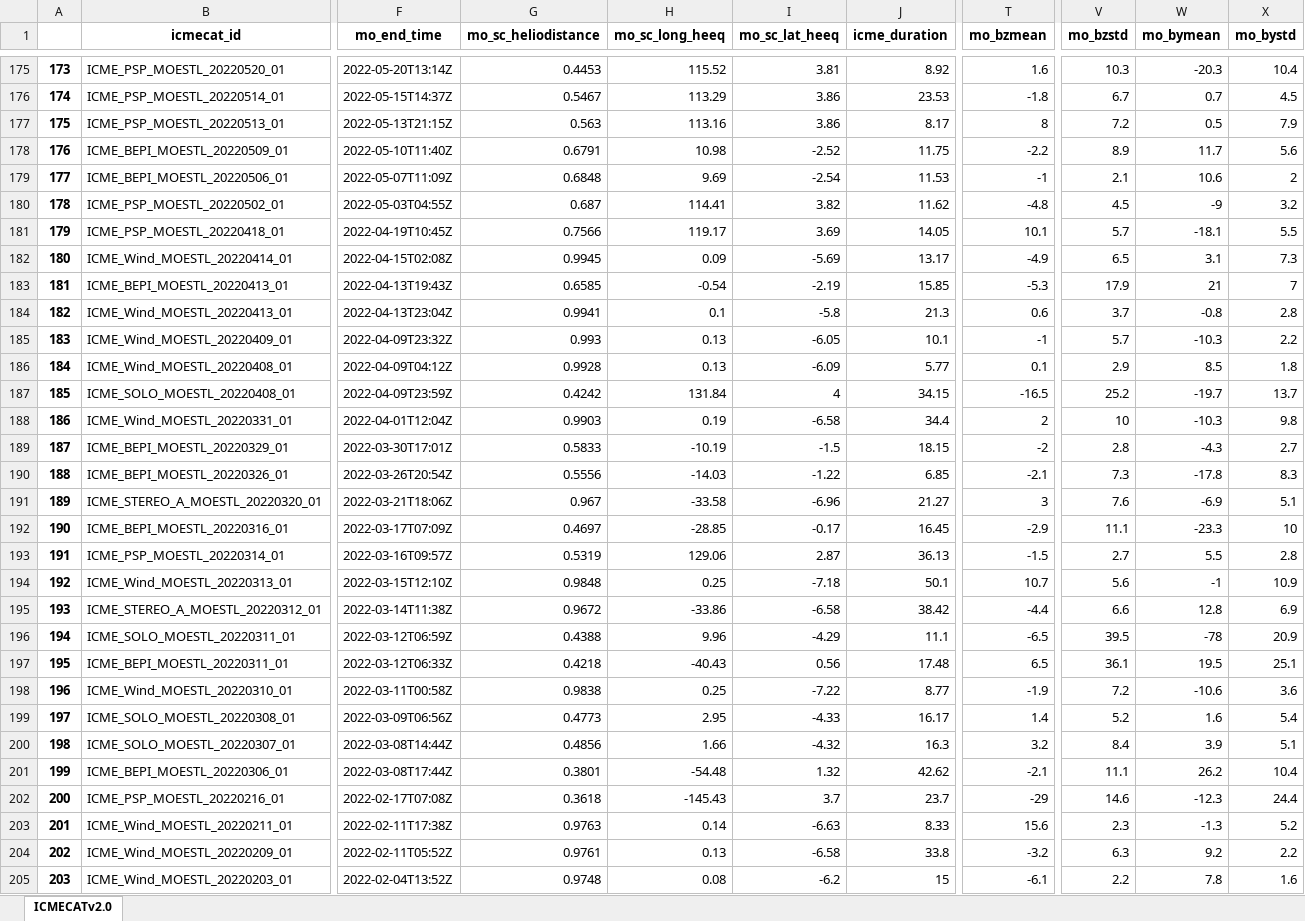
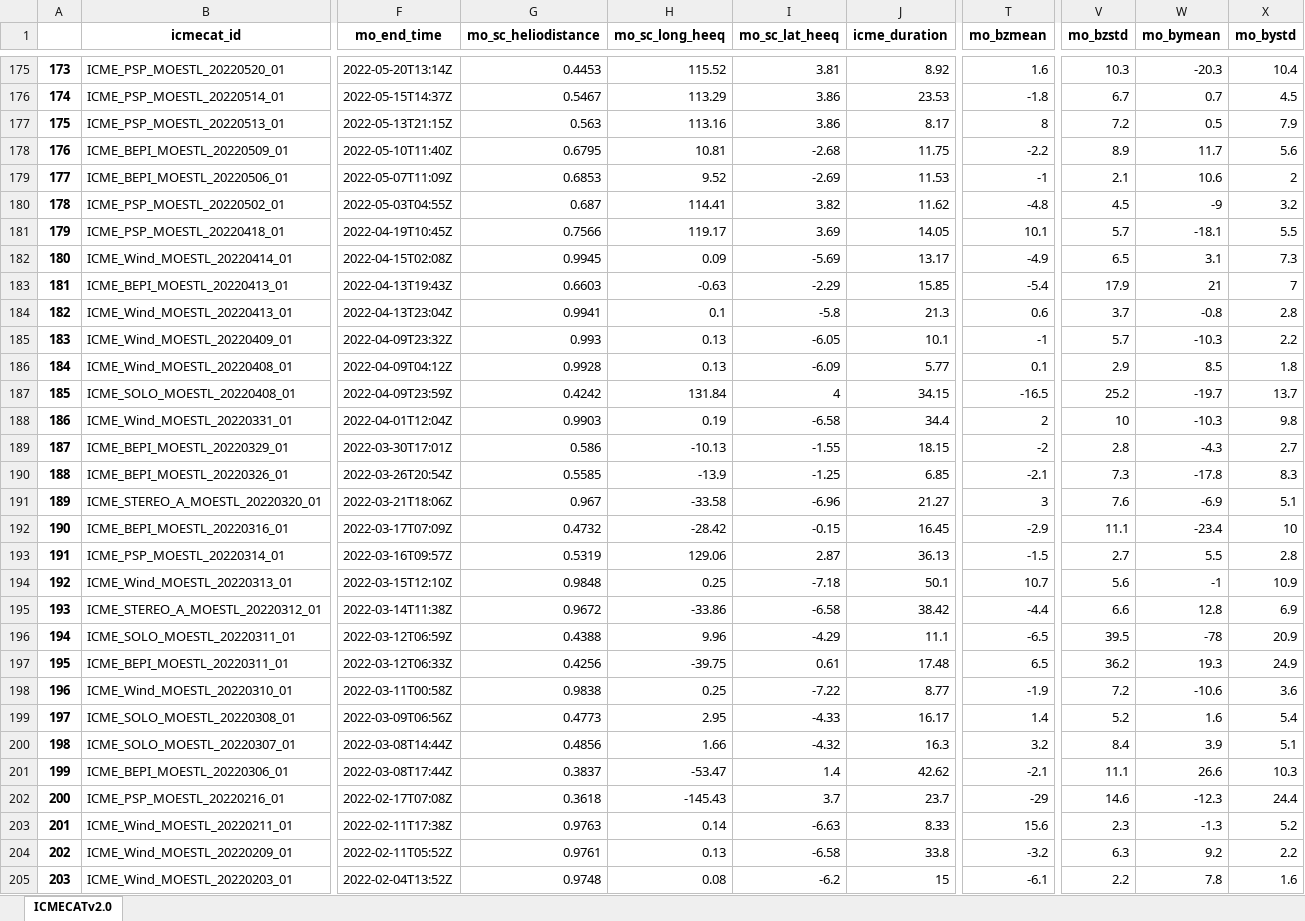
Before and after one commit to cmoestl/heliocats, an Excel workbook: icmecat/HELIO4CAST_ICMECAT_v21.xlsx, sheet ICMECATv2.0, drawn as a sheet; only a part is shown, gaps mark what is left out; values as stored, in another font and other column widths than the file's, no borders; the diff covers the shown part only; the diff names each change by its address in the sheet, - before the commit and + after, or states it on an @@ line.

Commit message:
icmecat,alerts update

```diff
--- a/icmecat/HELIO4CAST_ICMECAT_v21.xlsx (sheet ICMECATv2.0)
+++ b/icmecat/HELIO4CAST_ICMECAT_v21.xlsx (sheet ICMECATv2.0)
-G178 (mo_sc_heliodistance): 0.6791
+G178 (mo_sc_heliodistance): 0.6795
-H178 (mo_sc_long_heeq): 10.98
+H178 (mo_sc_long_heeq): 10.81
-I178 (mo_sc_lat_heeq): -2.52
+I178 (mo_sc_lat_heeq): -2.68
-G179 (mo_sc_heliodistance): 0.6848
+G179 (mo_sc_heliodistance): 0.6853
-H179 (mo_sc_long_heeq): 9.69
+H179 (mo_sc_long_heeq): 9.52
-I179 (mo_sc_lat_heeq): -2.54
+I179 (mo_sc_lat_heeq): -2.69
-G183 (mo_sc_heliodistance): 0.6585
+G183 (mo_sc_heliodistance): 0.6603
-H183 (mo_sc_long_heeq): -0.54
+H183 (mo_sc_long_heeq): -0.63
-I183 (mo_sc_lat_heeq): -2.19
+I183 (mo_sc_lat_heeq): -2.29
-T183 (mo_bzmean): -5.3
+T183 (mo_bzmean): -5.4
-G189 (mo_sc_heliodistance): 0.5833
+G189 (mo_sc_heliodistance): 0.586
-H189 (mo_sc_long_heeq): -10.19
+H189 (mo_sc_long_heeq): -10.13
-I189 (mo_sc_lat_heeq): -1.5
+I189 (mo_sc_lat_heeq): -1.55
-G190 (mo_sc_heliodistance): 0.5556
+G190 (mo_sc_heliodistance): 0.5585
-H190 (mo_sc_long_heeq): -14.03
+H190 (mo_sc_long_heeq): -13.9
-I190 (mo_sc_lat_heeq): -1.22
+I190 (mo_sc_lat_heeq): -1.25
-G192 (mo_sc_heliodistance): 0.4697
+G192 (mo_sc_heliodistance): 0.4732
-H192 (mo_sc_long_heeq): -28.85
+H192 (mo_sc_long_heeq): -28.42
-I192 (mo_sc_lat_heeq): -0.17
+I192 (mo_sc_lat_heeq): -0.15
-W192 (mo_bymean): -23.3
+W192 (mo_bymean): -23.4
-G197 (mo_sc_heliodistance): 0.4218
+G197 (mo_sc_heliodistance): 0.4256
-H197 (mo_sc_long_heeq): -40.43
+H197 (mo_sc_long_heeq): -39.75
-I197 (mo_sc_lat_heeq): 0.56
+I197 (mo_sc_lat_heeq): 0.61
-V197 (mo_bzstd): 36.1
+V197 (mo_bzstd): 36.2
-W197 (mo_bymean): 19.5
+W197 (mo_bymean): 19.3
-X197 (mo_bystd): 25.1
+X197 (mo_bystd): 24.9
-G201 (mo_sc_heliodistance): 0.3801
+G201 (mo_sc_heliodistance): 0.3837
-H201 (mo_sc_long_heeq): -54.48
+H201 (mo_sc_long_heeq): -53.47
-I201 (mo_sc_lat_heeq): 1.32
+I201 (mo_sc_lat_heeq): 1.4
-W201 (mo_bymean): 26.2
+W201 (mo_bymean): 26.6
-X201 (mo_bystd): 10.4
+X201 (mo_bystd): 10.3
```
Also changed, not shown: 204 edited cells elsewhere in this sheet, 22 other files.
